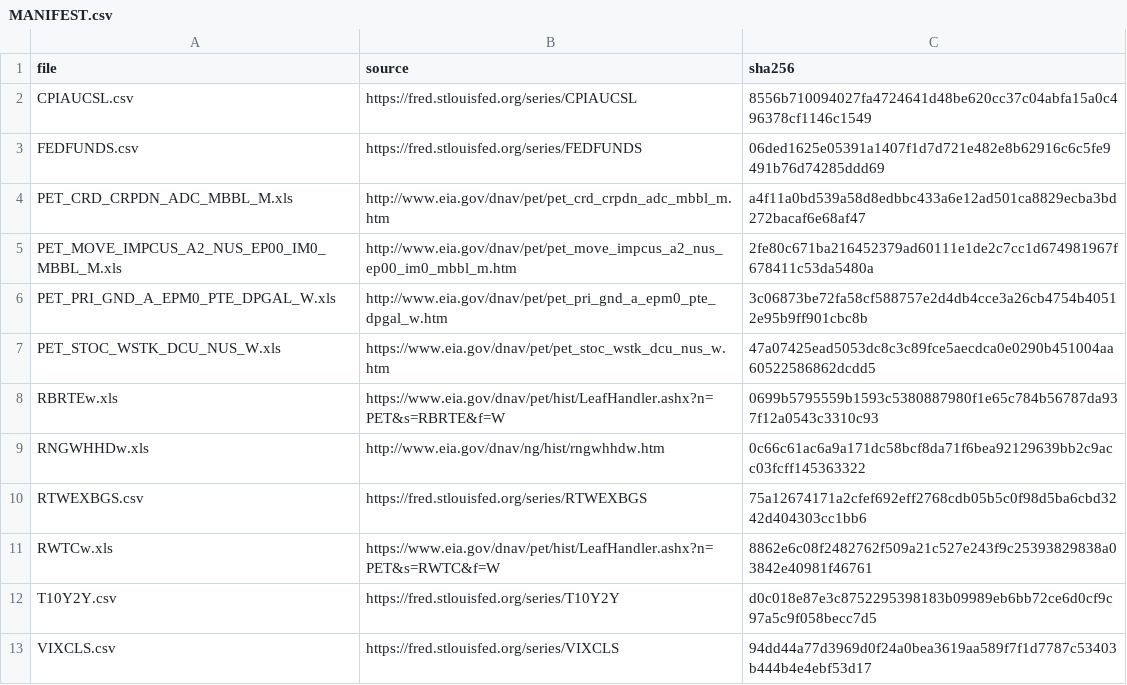
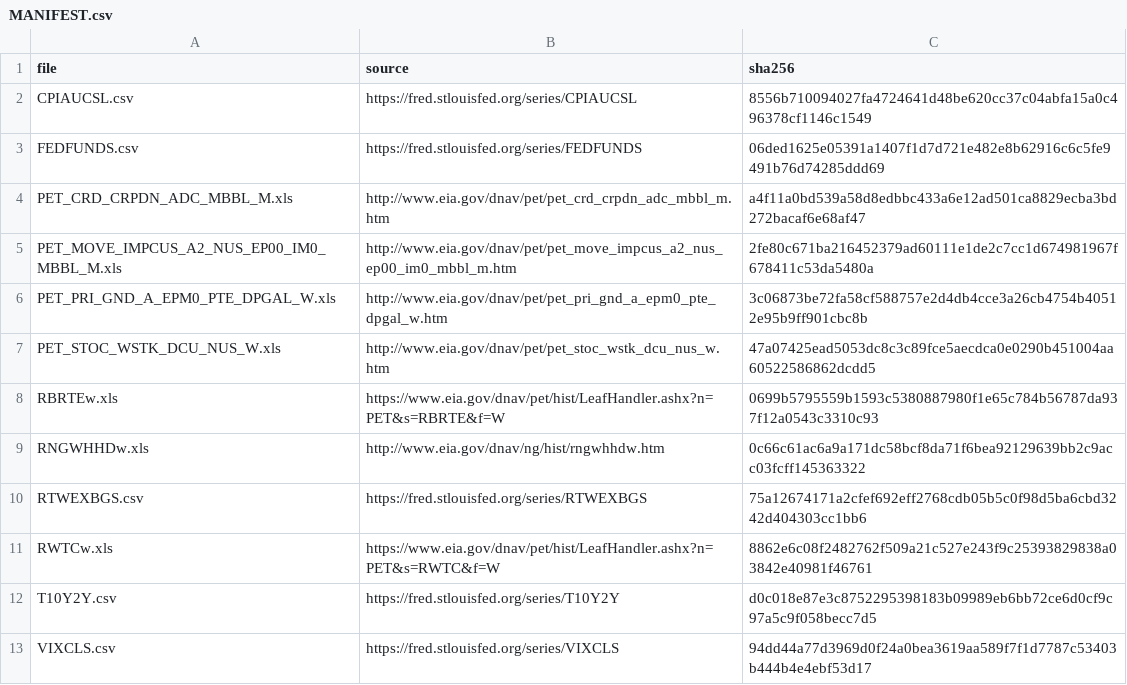
Before and after one commit to shivmuru/early-warning-system, a CSV file: data/MANIFEST.csv, drawn as a sheet.

```diff
--- a/data/MANIFEST.csv
+++ b/data/MANIFEST.csv
@@ -6,3 +6,3 @@ PET_MOVE_IMPCUS_A2_NUS_EP00_IM0_MBBL_M.xls,http://www.eia.gov/dnav/pet/pet_move_
 PET_PRI_GND_A_EPM0_PTE_DPGAL_W.xls,http://www.eia.gov/dnav/pet/pet_pri_gnd_a_epm0_pte_dpgal_w.htm,3c06873be72fa58cf588757e2d4db4cce3a26cb4754b40512e95b9ff901cbc8b
-PET_STOC_WSTK_DCU_NUS_W.xls,https://www.eia.gov/dnav/pet/pet_stoc_wstk_dcu_nus_w.htm,47a07425ead5053dc8c3c89fce5aecdca0e0290b451004aa60522586862dcdd5
+PET_STOC_WSTK_DCU_NUS_W.xls,http://www.eia.gov/dnav/pet/pet_stoc_wstk_dcu_nus_w.htm,47a07425ead5053dc8c3c89fce5aecdca0e0290b451004aa60522586862dcdd5
 RBRTEw.xls,https://www.eia.gov/dnav/pet/hist/LeafHandler.ashx?n=PET&s=RBRTE&f=W,0699b5795559b1593c5380887980f1e65c784b56787da937f12a0543c3310c93
```
Also changed, not shown: 3 other files.
